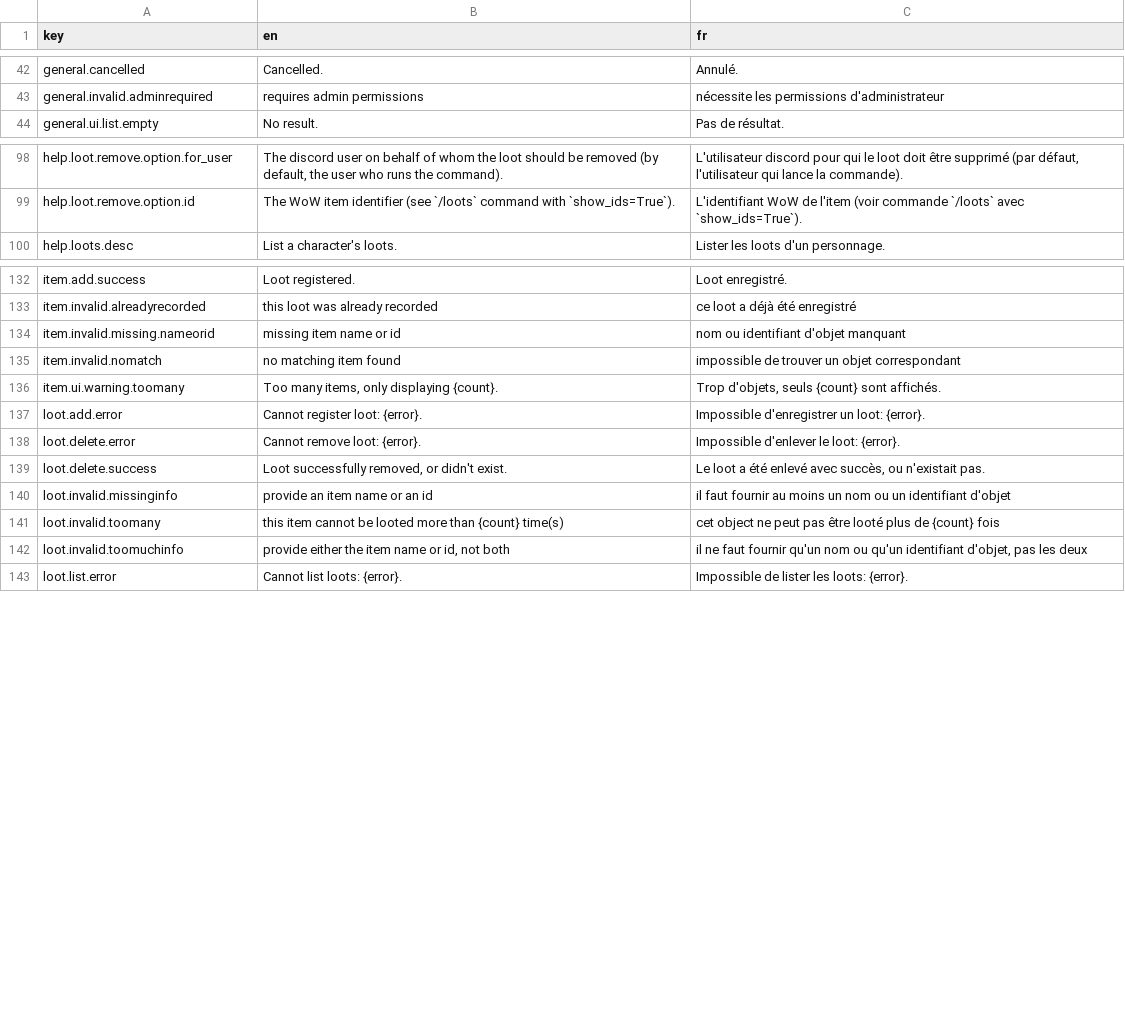
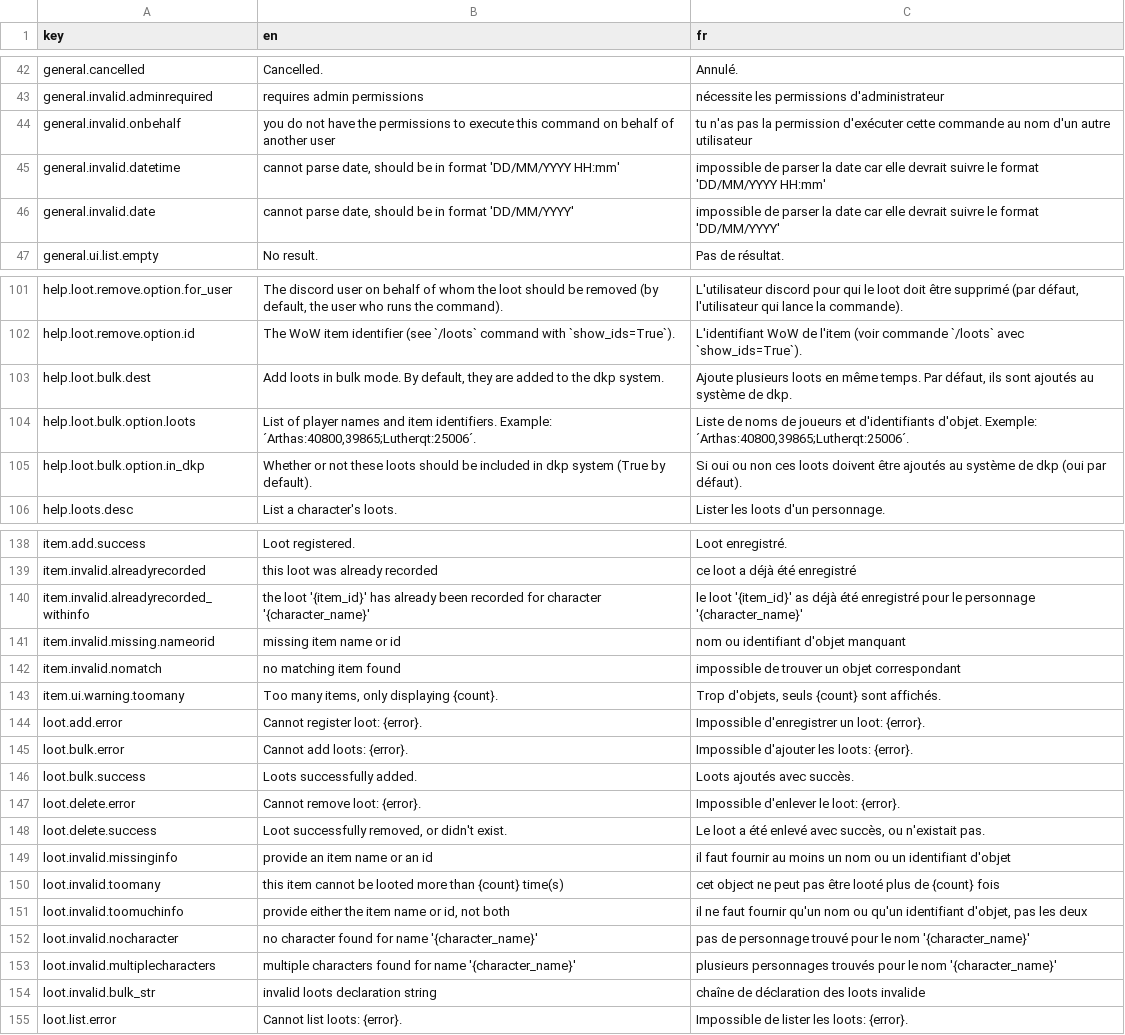
Before and after one commit to waliens/bloude-clockin, a CSV file: src/lang/lang.csv, drawn as a sheet; only a part is shown, gaps mark what is left out.

Commit message:
add bulk loot command

```diff
--- a/src/lang/lang.csv
+++ b/src/lang/lang.csv
@@ -43,2 +43,5 @@ general.cancelled,"Cancelled.","Annulé."
 general.invalid.adminrequired,"requires admin permissions","nécessite les permissions d'administrateur"
+general.invalid.onbehalf,"you do not have the permissions to execute this command on behalf of another user","tu n'as pas la permission d'exécuter cette commande au nom d'un autre utilisateur"
+general.invalid.datetime,"cannot parse date, should be in format 'DD/MM/YYYY HH:mm'","impossible de parser la date car elle devrait suivre le format 'DD/MM/YYYY HH:mm'"
+general.invalid.date,"cannot parse date, should be in format 'DD/MM/YYYY'","impossible de parser la date car elle devrait suivre le format 'DD/MM/YYYY'"
 general.ui.list.empty,"No result.","Pas de résultat."
@@ -99,2 +102,5 @@ help.loot.remove.option.for_user,"The discord user on behalf of whom the loot sh
 help.loot.remove.option.id,"The WoW item identifier (see `/loots` command with `show_ids=True`).","L'identifiant WoW de l'item (voir commande `/loots` avec `show_ids=True`)."
+help.loot.bulk.dest,"Add loots in bulk mode. By default, they are added to the dkp system.","Ajoute plusieurs loots en même temps. Par défaut, ils sont ajoutés au système de dkp."
+help.loot.bulk.option.loots,"List of player names and item identifiers. Example: ´Arthas:40800,39865;Lutherqt:25006´.","Liste de noms de joueurs et d'identifiants d'objet. Exemple: ´Arthas:40800,39865;Lutherqt:25006´."
+help.loot.bulk.option.in_dkp,"Whether or not these loots should be included in dkp system (True by default).","Si oui ou non ces loots doivent être ajoutés au système de dkp (oui par défaut)."
 help.loots.desc,"List a character's loots.","Lister les loots d'un personnage."
@@ -133,2 +139,3 @@ item.add.success,"Loot registered.","Loot enregistré."
 item.invalid.alreadyrecorded,"this loot was already recorded","ce loot a déjà été enregistré"
+item.invalid.alreadyrecorded_withinfo,"the loot '{item_id}' has already been recorded for character '{character_name}'","le loot '{item_id}' as déjà été enregistré pour le personnage '{character_name}'"
 item.invalid.missing.nameorid,"missing item name or id","nom ou identifiant d'objet manquant"
@@ -137,2 +144,4 @@ item.ui.warning.toomany,"Too many items, only displaying {count}.","Trop d'objet
 loot.add.error,"Cannot register loot: {error}.","Impossible d'enregistrer un loot: {error}."
+loot.bulk.error,"Cannot add loots: {error}.","Impossible d'ajouter les loots: {error}."
+loot.bulk.success,"Loots successfully added.","Loots ajoutés avec succès."
 loot.delete.error,"Cannot remove loot: {error}.","Impossible d'enlever le loot: {error}."
@@ -142,2 +151,5 @@ loot.invalid.toomany,"this item cannot be looted more than {count} time(s)","cet
 loot.invalid.toomuchinfo,"provide either the item name or id, not both","il ne faut fournir qu'un nom ou qu'un identifiant d'objet, pas les deux"
+loot.invalid.nocharacter,"no character found for name '{character_name}'","pas de personnage trouvé pour le nom '{character_name}'"
+loot.invalid.multiplecharacters,"multiple characters found for name '{character_name}'","plusieurs personnages trouvés pour le nom '{character_name}'"
+loot.invalid.bulk_str,"invalid loots declaration string","chaîne de déclaration des loots invalide"
 loot.list.error,"Cannot list loots: {error}.","Impossible de lister les loots: {error}."
```
Also changed, not shown: 4 other files.
